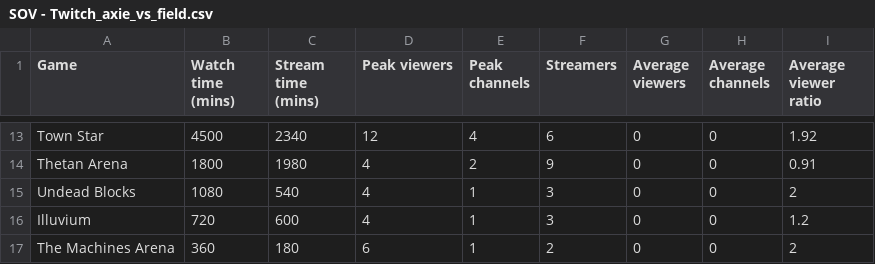
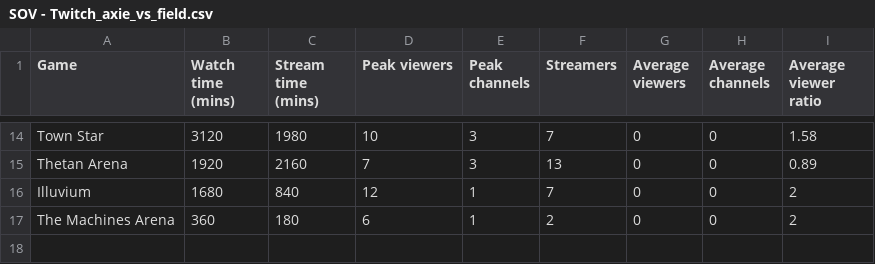
Before and after one commit to ghostq3/smcp-dashboard, a CSV file: csvs/SOV - Twitch_axie_vs_field.csv, drawn as a sheet; only a part is shown, gaps mark what is left out; removed rows and columns are numbered as before the commit, all else as after; the diff covers the shown part only; the diff names each change by its address in the sheet, - before the commit and + after, or states it on an @@ line.

```diff
--- a/csvs/SOV - Twitch_axie_vs_field.csv
+++ b/csvs/SOV - Twitch_axie_vs_field.csv
-B14 (Watch time (mins)): 4500
+B14 (Watch time (mins)): 3120
-C14 (Stream time (mins)): 2340
+C14 (Stream time (mins)): 1980
-D14 (Peak viewers): 12
+D14 (Peak viewers): 10
-E14 (Peak channels): 4
+E14 (Peak channels): 3
-F14 (Streamers): 6
+F14 (Streamers): 7
-I14 (Average viewer ratio): 1.92
+I14 (Average viewer ratio): 1.58
-B15 (Watch time (mins)): 1800
+B15 (Watch time (mins)): 1920
-C15 (Stream time (mins)): 1980
+C15 (Stream time (mins)): 2160
-D15 (Peak viewers): 4
+D15 (Peak viewers): 7
-E15 (Peak channels): 2
+E15 (Peak channels): 3
-F15 (Streamers): 9
+F15 (Streamers): 13
-I15 (Average viewer ratio): 0.91
+I15 (Average viewer ratio): 0.89
-row 15: Undead Blocks | 1080 | 540 | 4 | 1 | 3 | 0 | 0 | 2
-B16 (Watch time (mins)): 720
+B16 (Watch time (mins)): 1680
-C16 (Stream time (mins)): 600
+C16 (Stream time (mins)): 840
-D16 (Peak viewers): 4
+D16 (Peak viewers): 12
-F16 (Streamers): 3
+F16 (Streamers): 7
-I16 (Average viewer ratio): 1.2
+I16 (Average viewer ratio): 2
```
Also changed, not shown: 4 added rows, 3 removed rows and 54 edited cells elsewhere in this file, csvs/SOV - SoV_YT.csv, csvs/SOV - Twitch_SOV.csv, 4 other files.
